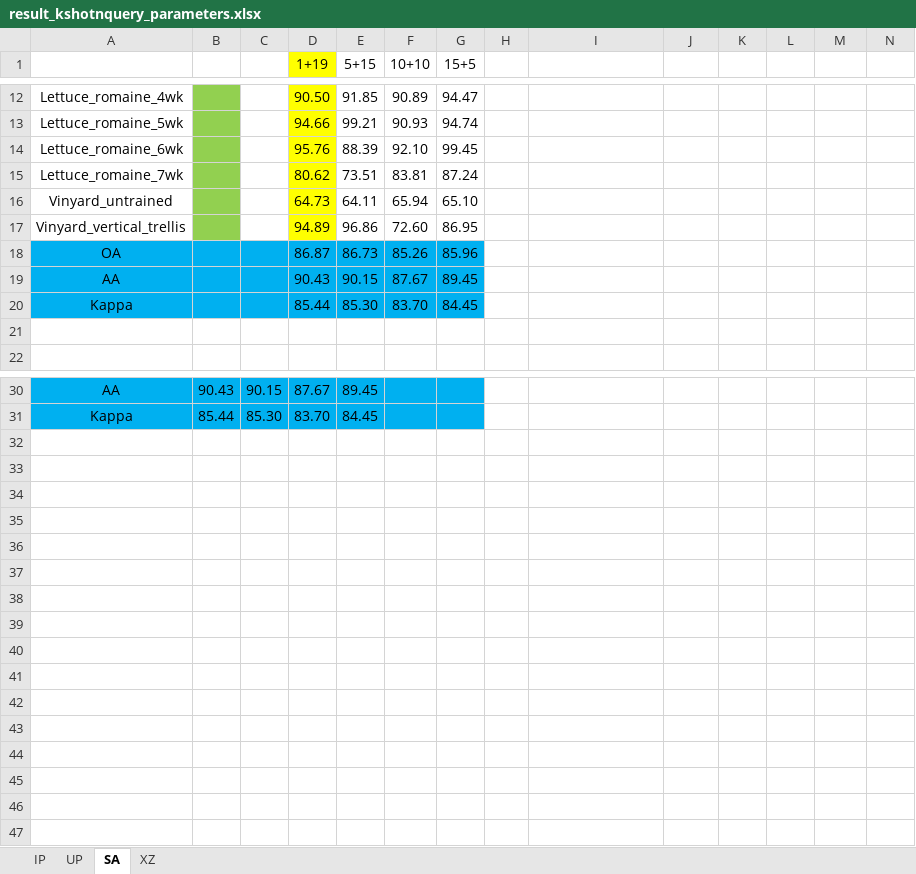
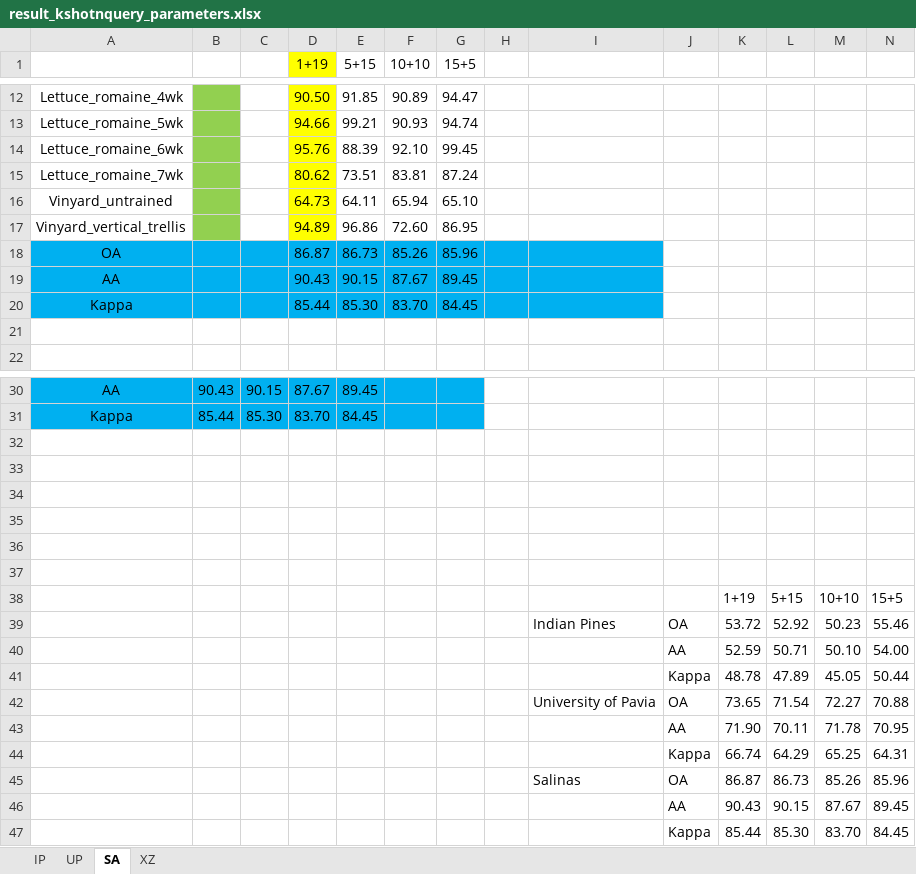
Before and after one commit to murphyhoucn/HSI-FSC, an Excel workbook: HSI_FSC_result/5. KshotNquery/result_kshotnquery_parameters.xlsx, sheet SA, drawn as a sheet; only a part is shown, gaps mark what is left out; values as stored, in another font and other column widths than the file's, no borders; charts and pictures not drawn; the diff names each change by its address in the sheet, - before the commit and + after, or states it on an @@ line.

```diff
--- a/HSI_FSC_result/5. KshotNquery/result_kshotnquery_parameters.xlsx (sheet SA)
+++ b/HSI_FSC_result/5. KshotNquery/result_kshotnquery_parameters.xlsx (sheet SA)
-H18:I20 fill: none
+H18:I20 fill: #00B0F0
+row 32: (empty)
+row 33: (empty)
+row 34: (empty)
+row 35: (empty)
+row 36: (empty)
+row 37: (empty)
+row 38:  |  |  |  |  |  |  |  |  |  | 1+19 | 5+15 | 10+10 | 15+5
+row 39:  |  |  |  |  |  |  |  | Indian Pines | OA | 53.72 | 52.92 | 50.23 | 55.46
+row 40:  |  |  |  |  |  |  |  |  | AA | 52.59 | 50.71 | 50.10 | 54.00
+row 41:  |  |  |  |  |  |  |  |  | Kappa | 48.78 | 47.89 | 45.05 | 50.44
+row 42:  |  |  |  |  |  |  |  | University of Pavia | OA | 73.65 | 71.54 | 72.27 | 70.88
+row 43:  |  |  |  |  |  |  |  |  | AA | 71.90 | 70.11 | 71.78 | 70.95
+row 44:  |  |  |  |  |  |  |  |  | Kappa | 66.74 | 64.29 | 65.25 | 64.31
+row 45:  |  |  |  |  |  |  |  | Salinas | OA | 86.87 | 86.73 | 85.26 | 85.96
+row 46:  |  |  |  |  |  |  |  |  | AA | 90.43 | 90.15 | 87.67 | 89.45
+row 47:  |  |  |  |  |  |  |  |  | Kappa | 85.44 | 85.30 | 83.70 | 84.45
```
Also changed, not shown: sheet UP, HSI_FSC_0_basic/result/score_basic.xlsx, HSI_FSC_result/2. Dropout/result_dropout_parameters.xlsx, 15 other files.
